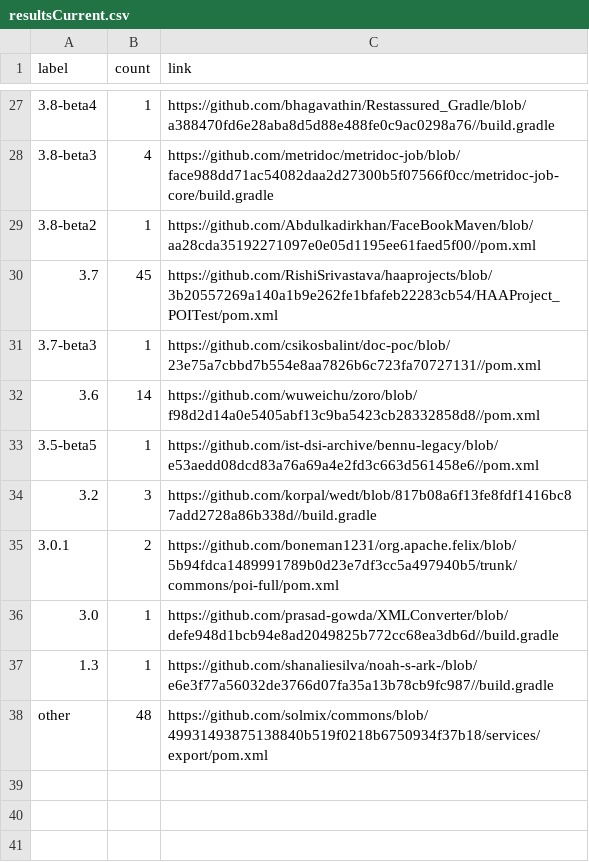
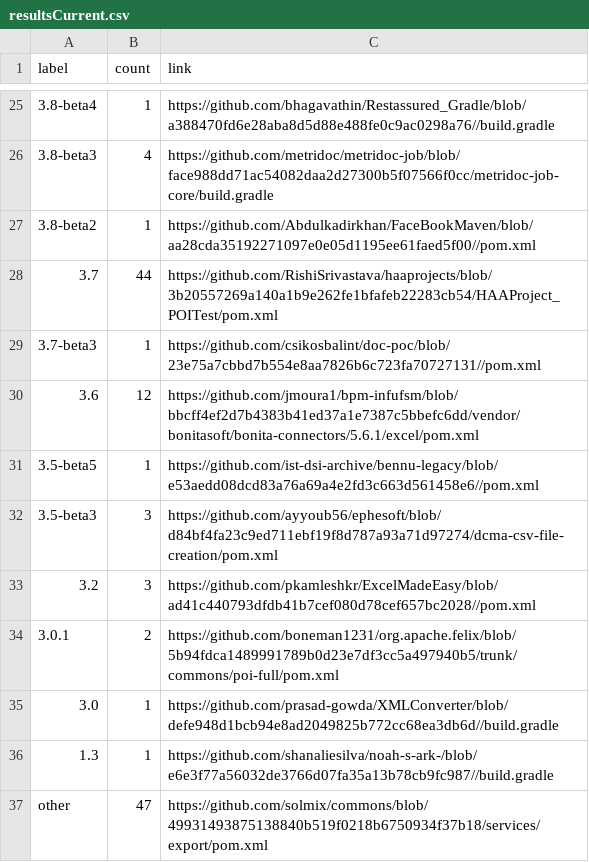
Before and after one commit to centic9/github-version-statistics, a CSV file: docs/resultsCurrent.csv, drawn as a sheet; only a part is shown, gaps mark what is left out; the diff covers the shown part only.

```diff
--- a/docs/resultsCurrent.csv
+++ b/docs/resultsCurrent.csv
@@ -29,7 +27,8 @@ label,count,link
 3.8-beta2,1,https://github.com/Abdulkadirkhan/FaceBookMaven/blob/aa28cda35192271097e0e05d1195ee61faed5f00//pom.xml
-3.7,45,https://github.com/RishiSrivastava/haaprojects/blob/3b20557269a140a1b9e262fe1bfafeb22283cb54/HAAProject_POITest/pom.xml
+3.7,44,https://github.com/RishiSrivastava/haaprojects/blob/3b20557269a140a1b9e262fe1bfafeb22283cb54/HAAProject_POITest/pom.xml
 3.7-beta3,1,https://github.com/csikosbalint/doc-poc/blob/23e75a7cbbd7b554e8aa7826b6c723fa70727131//pom.xml
-3.6,14,https://github.com/wuweichu/zoro/blob/f98d2d14a0e5405abf13c9ba5423cb28332858d8//pom.xml
+3.6,12,https://github.com/jmoura1/bpm-infufsm/blob/bbcff4ef2d7b4383b41ed37a1e7387c5bbefc6dd/vendor/bonitasoft/bonita-connectors/5.6.1/excel/pom.xml
 3.5-beta5,1,https://github.com/ist-dsi-archive/bennu-legacy/blob/e53aedd08dcd83a76a69a4e2fd3c663d561458e6//pom.xml
-3.2,3,https://github.com/korpal/wedt/blob/817b08a6f13fe8fdf1416bc87add2728a86b338d//build.gradle
+3.5-beta3,3,https://github.com/ayyoub56/ephesoft/blob/d84bf4fa23c9ed711ebf19f8d787a93a71d97274/dcma-csv-file-creation/pom.xml
+3.2,3,https://github.com/pkamleshkr/ExcelMadeEasy/blob/ad41c440793dfdb41b7cef080d78cef657bc2028//pom.xml
 3.0.1,2,https://github.com/boneman1231/org.apache.felix/blob/5b94fdca1489991789b0d23e7df3cc5a497940b5/trunk/commons/poi-full/pom.xml
@@ -37,2 +36,2 @@ label,count,link
 1.3,1,https://github.com/shanaliesilva/noah-s-ark-/blob/e6e3f77a56032de3766d07fa35a13b78cb9fc987//build.gradle
-other,48,https://github.com/solmix/commons/blob/49931493875138840b519f0218b6750934f37b18/services/export/pom.xml
+other,47,https://github.com/solmix/commons/blob/49931493875138840b519f0218b6750934f37b18/services/export/pom.xml
```
Also changed, not shown: 2 removed rows and 17 edited cells elsewhere in this file, docs/_data/versionChanges.csv, 2 other files.
